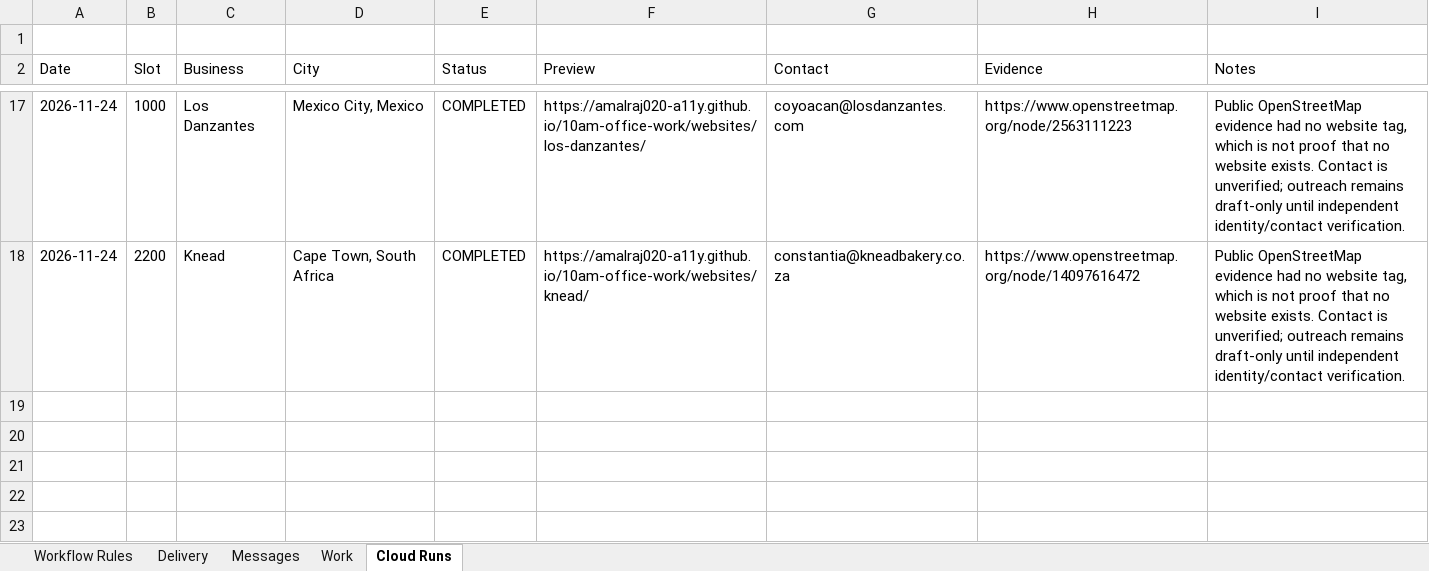
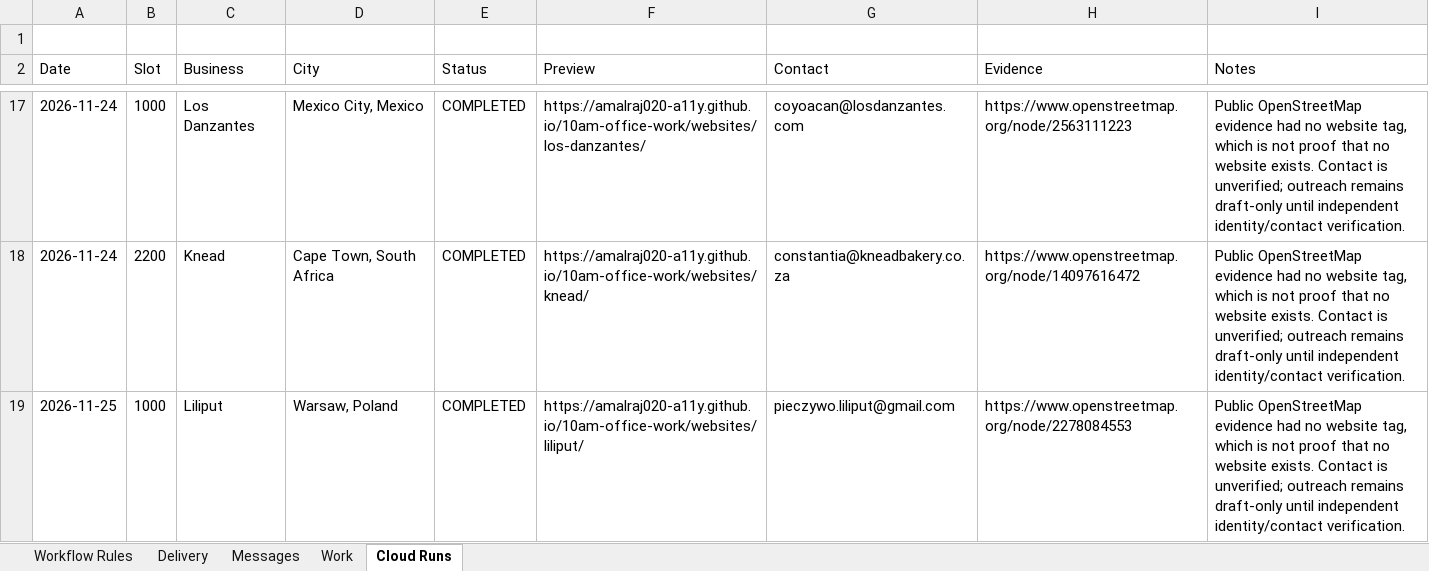
Before and after one commit to amalraj020-a11y/10am-office-work, an Excel workbook: work/10-am-office-work-tracker.xlsx, sheet Cloud Runs, drawn as a sheet; only a part is shown, gaps mark what is left out; values as stored, in another font and other column widths than the file's, no borders; the diff names each change by its address in the sheet, - before the commit and + after, or states it on an @@ line.

Commit message:
Run Amala local-business cloud website slot

```diff
--- a/work/10-am-office-work-tracker.xlsx (sheet Cloud Runs)
+++ b/work/10-am-office-work-tracker.xlsx (sheet Cloud Runs)
+row 19: 2026-11-25 | 1000 | Liliput | Warsaw, Poland | COMPLETED | https://amalraj020-a11y.github.io/10am-office-work/websites/liliput/ | pieczywo.liliput@gmail.com | https://www.openstreetmap.org/node/2278084553 | Public OpenStreetMap evidence had no website tag, which is not proof that no website exists. Contact is unverified; outreach remains draft-only until independent identity/contact verification.
```
Also changed, not shown: 8 other files.
